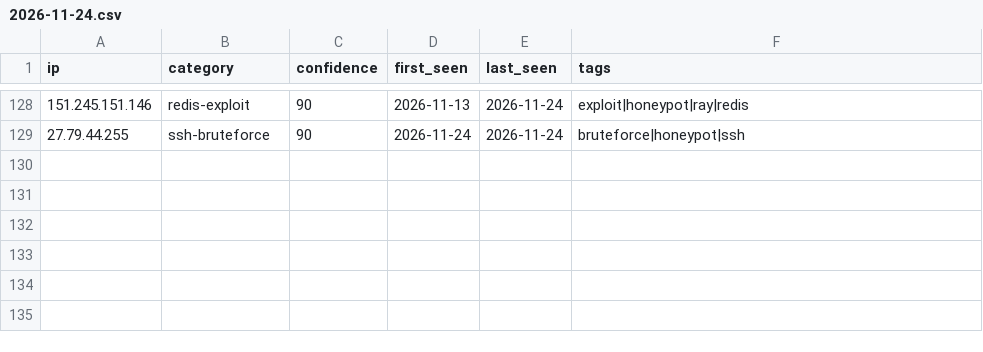
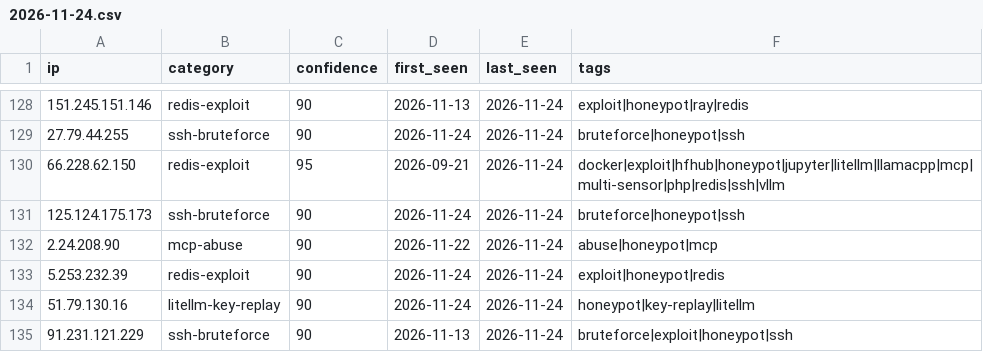
Before and after one commit to Zikmadol/trapline-ioc, a CSV file: daily/2026-11-24.csv, drawn as a sheet; only a part is shown, gaps mark what is left out; the diff names each change by its address in the sheet, - before the commit and + after, or states it on an @@ line.

```diff
--- a/daily/2026-11-24.csv
+++ b/daily/2026-11-24.csv
+row 130: 66.228.62.150 | redis-exploit | 95 | 2026-09-21 | 2026-11-24 | docker|exploit|hfhub|honeypot|jupyter|litellm|llamacpp|mcp|multi-sensor|php|redis|ssh|vllm
+row 131: 125.124.175.173 | ssh-bruteforce | 90 | 2026-11-24 | 2026-11-24 | bruteforce|honeypot|ssh
+row 132: 2.24.208.90 | mcp-abuse | 90 | 2026-11-22 | 2026-11-24 | abuse|honeypot|mcp
+row 133: 5.253.232.39 | redis-exploit | 90 | 2026-11-24 | 2026-11-24 | exploit|honeypot|redis
+row 134: 51.79.130.16 | litellm-key-replay | 90 | 2026-11-24 | 2026-11-24 | honeypot|key-replay|litellm
+row 135: 91.231.121.229 | ssh-bruteforce | 90 | 2026-11-13 | 2026-11-24 | bruteforce|exploit|honeypot|ssh
```
Also changed, not shown: feeds/ai-infra.csv, feeds/all-observed.csv, 12 other files.
